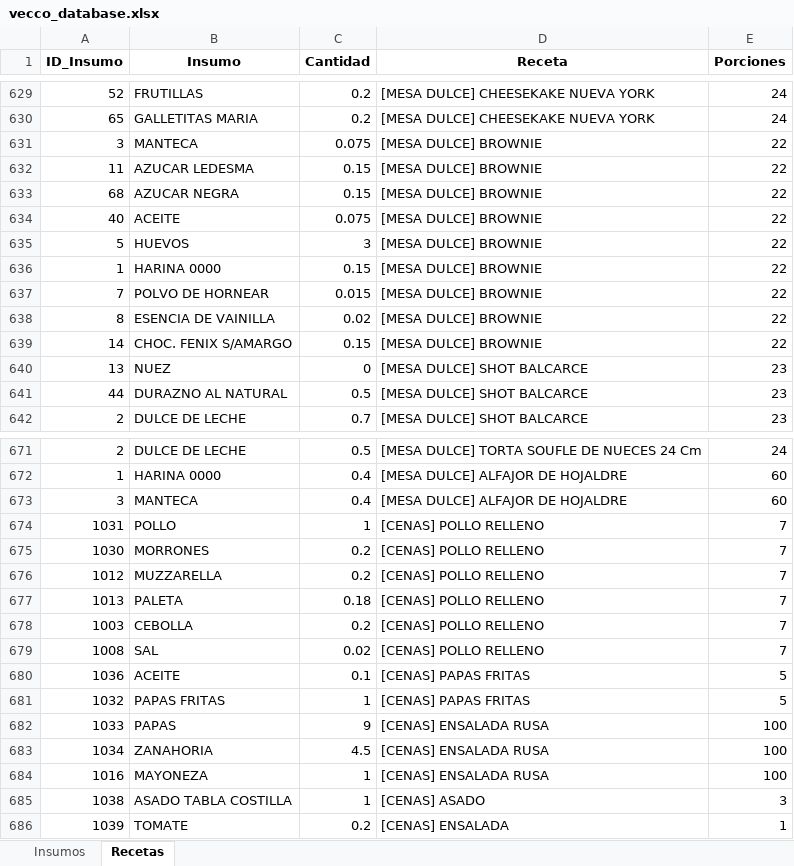
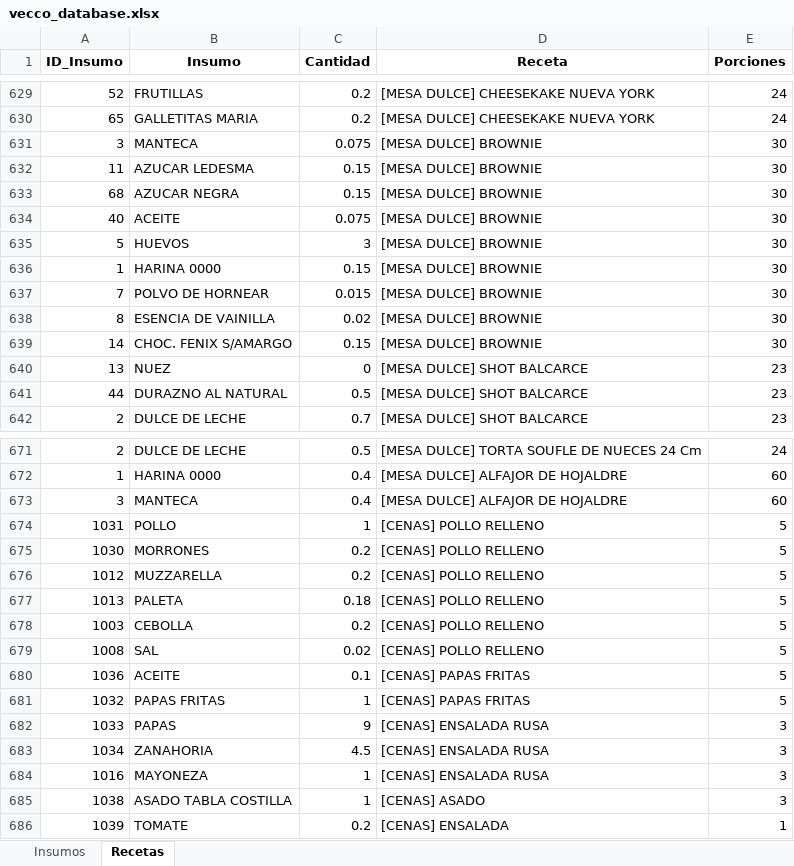
Before and after one commit to soyelquique/vecco-app, an Excel workbook: vecco_database.xlsx, sheet Recetas, drawn as a sheet; only a part is shown, gaps mark what is left out; values as stored, in another font and other column widths than the file's, no borders; the diff covers the shown part only; the diff names each change by its address in the sheet, - before the commit and + after, or states it on an @@ line.

Commit message:
Add files via upload

```diff
--- a/vecco_database.xlsx (sheet Recetas)
+++ b/vecco_database.xlsx (sheet Recetas)
-E631:E639 (Porciones): 22
+E631:E639 (Porciones): 30
-E674:E679 (Porciones): 7
+E674:E679 (Porciones): 5
-E682:E684 (Porciones): 100
+E682:E684 (Porciones): 3
```
Also changed, not shown: 22 edited cells elsewhere in this sheet.
